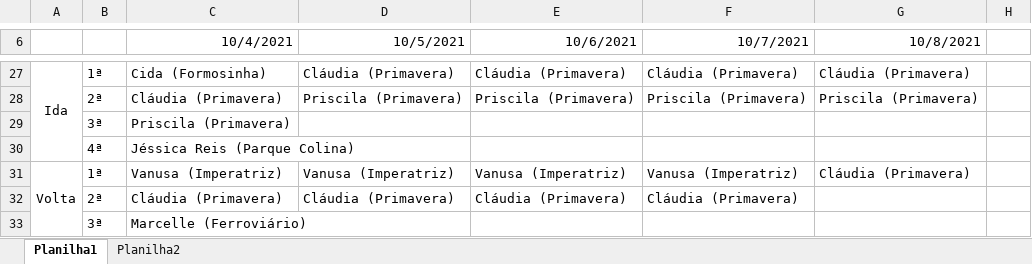
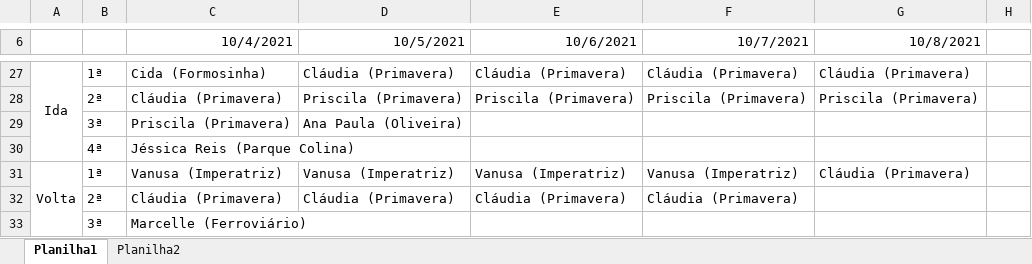
Before and after one commit to brunomoreyrabatysta/GEAP, an Excel workbook: Carona.xlsx, sheet Planilha1, drawn as a sheet; only a part is shown, gaps mark what is left out; values as stored, in another font and other column widths than the file's, no borders; the diff names each change by its address in the sheet, - before the commit and + after, or states it on an @@ line.

Commit message:
Add files via upload

```diff
--- a/Carona.xlsx (sheet Planilha1)
+++ b/Carona.xlsx (sheet Planilha1)
-D29 (10/5/2021): (empty)
+D29 (10/5/2021): Ana Paula (Oliveira)
```
